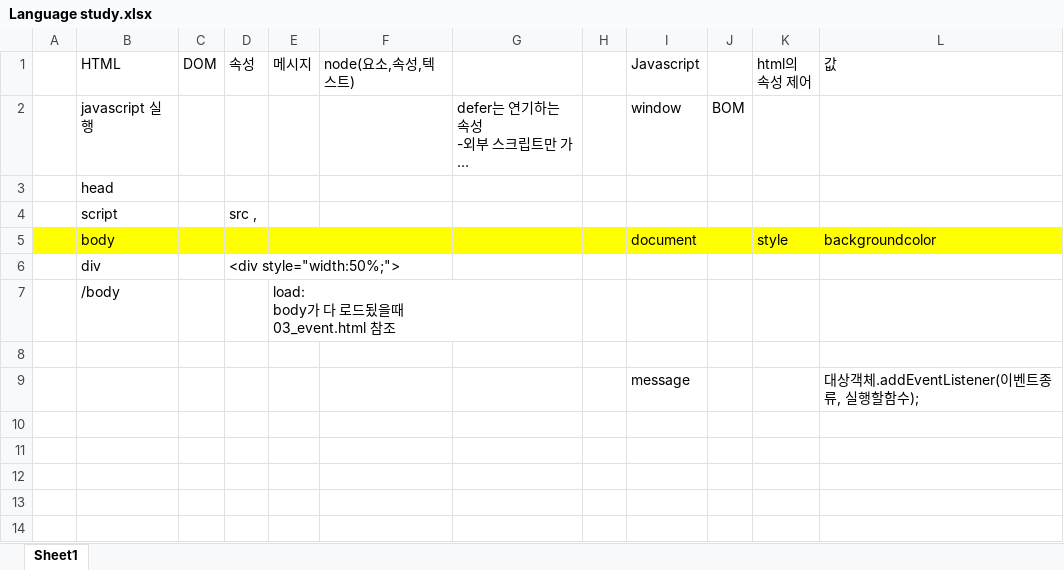
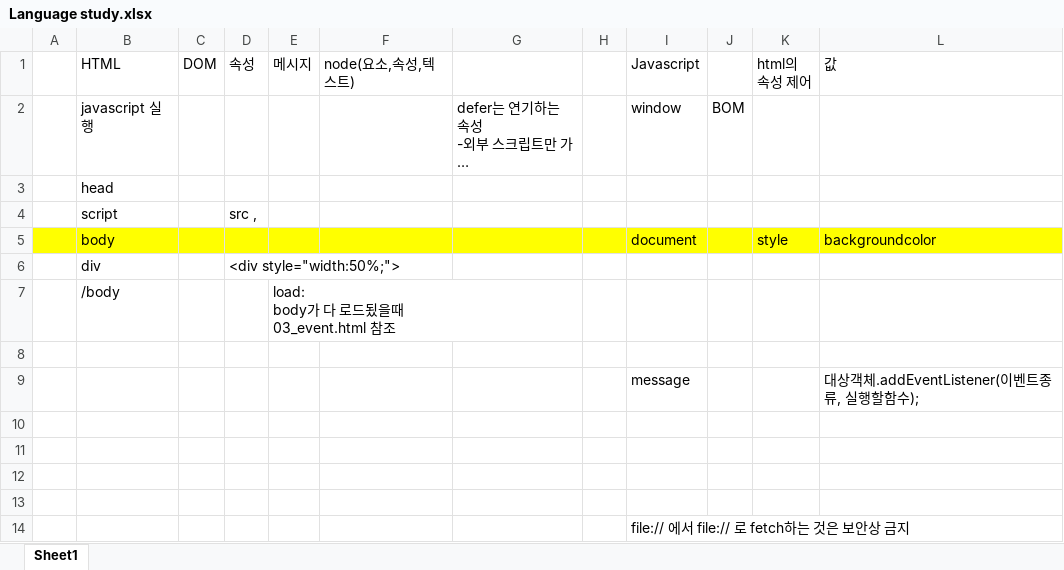
Before and after one commit to ilomus76/Web, an Excel workbook: Language study.xlsx, sheet Sheet1, drawn as a sheet; long unchanged cells end in …; values as stored, in another font and other column widths than the file's, no borders; the diff names each change by its address in the sheet, - before the commit and + after, or states it on an @@ line.

```diff
--- a/Language study.xlsx (sheet Sheet1)
+++ b/Language study.xlsx (sheet Sheet1)
+row 10: (empty)
+row 11: (empty)
+row 12: (empty)
+row 13: (empty)
+row 14:  |  |  |  |  |  |  |  | file:// 에서 file:// 로 fetch하는 것은 보안상 금지
```
Also changed, not shown: 41 other files.
